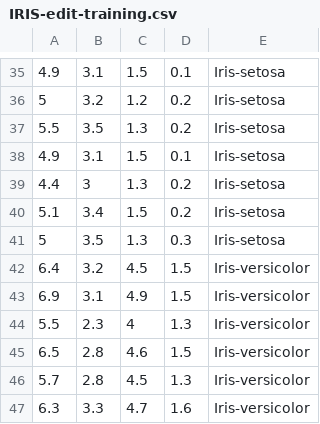
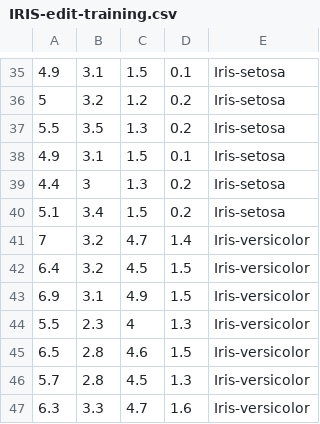
Before and after one commit to greggygf/cognitive-computing, a CSV file: Minggu 3/IRIS-edit-training.csv, drawn as a sheet; only a part is shown, gaps mark what is left out; removed rows and columns are numbered as before the commit, all else as after; the diff names each change by its address in the sheet, - before the commit and + after, or states it on an @@ line.

```diff
--- a/Minggu 3/IRIS-edit-training.csv
+++ b/Minggu 3/IRIS-edit-training.csv
-row 41: 5 | 3.5 | 1.3 | 0.3 | Iris-setosa
+row 41: 7 | 3.2 | 4.7 | 1.4 | Iris-versicolor
```
Also changed, not shown: Minggu 3/IRIS-edit-testing.csv, 6 other files.
